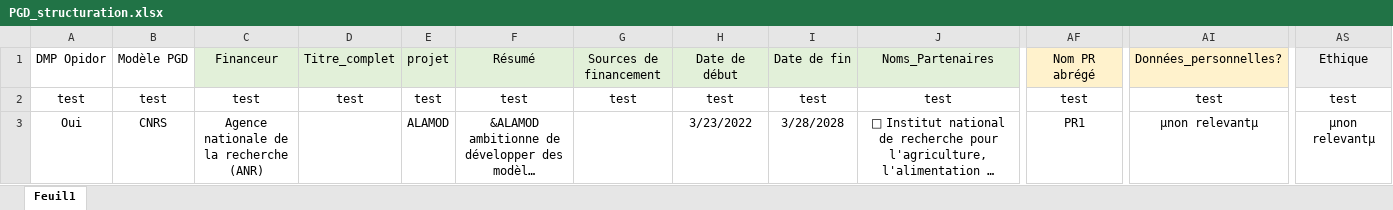
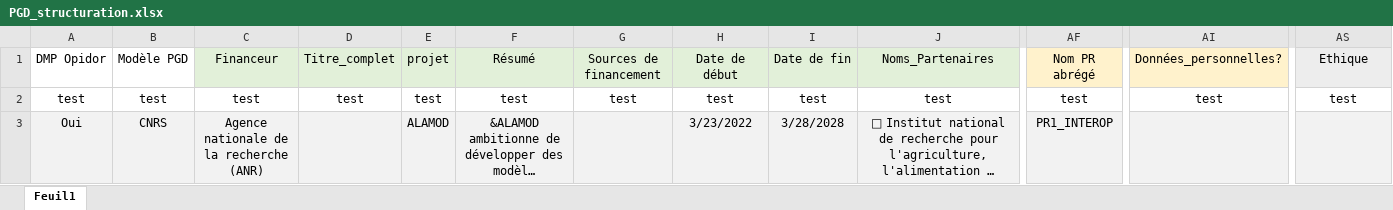
Before and after one commit to faircarbon/FairCarboN_datas, an Excel workbook: Data/PGD/PGD_structuration.xlsx, sheet Feuil1, drawn as a sheet; only a part is shown, gaps mark what is left out; long unchanged cells end in …; values as stored, in another font and other column widths than the file's, no borders; conditional formats not drawn; the diff covers the shown part only; the diff names each change by its address in the sheet, - before the commit and + after, or states it on an @@ line.

```diff
--- a/Data/PGD/PGD_structuration.xlsx (sheet Feuil1)
+++ b/Data/PGD/PGD_structuration.xlsx (sheet Feuil1)
-A3:AS3 fill: none
+A3:AS3 fill: #F2F2F2
-AF3: PR1
+AF3: PR1_INTEROP
-AI3: µnon relevantµ
+AI3: (empty)
-AS3: µnon relevantµ
+AS3: (empty)
```
Also changed, not shown: 2 added rows, 252 edited cells and cell formats elsewhere in this sheet, 1 other file.
